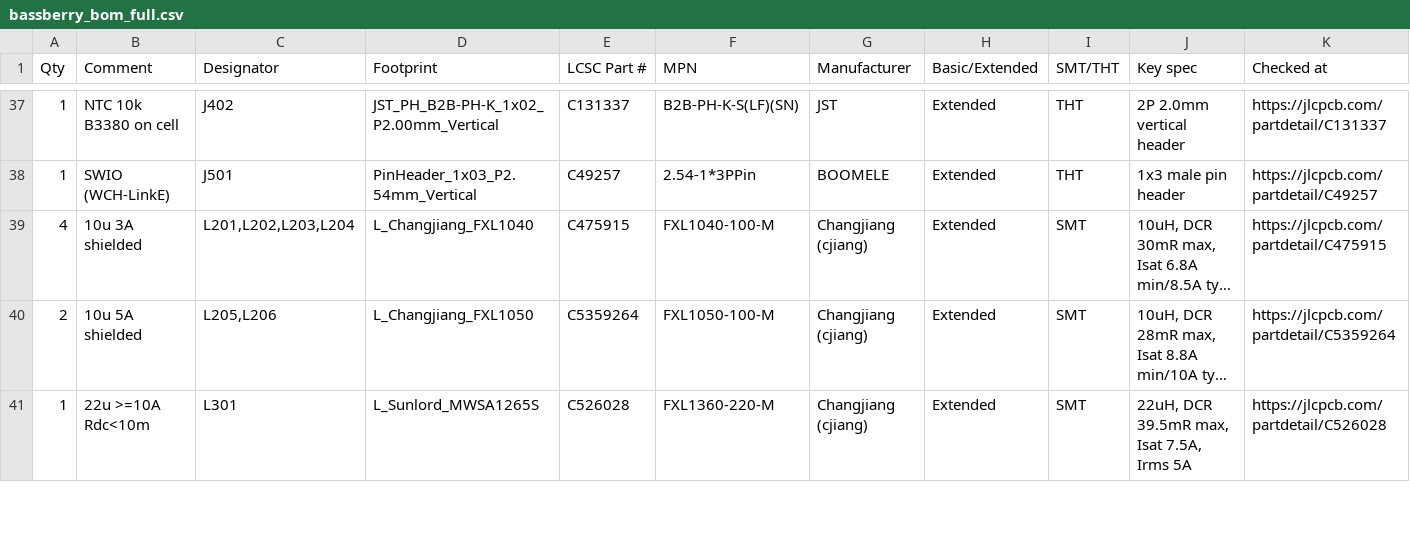
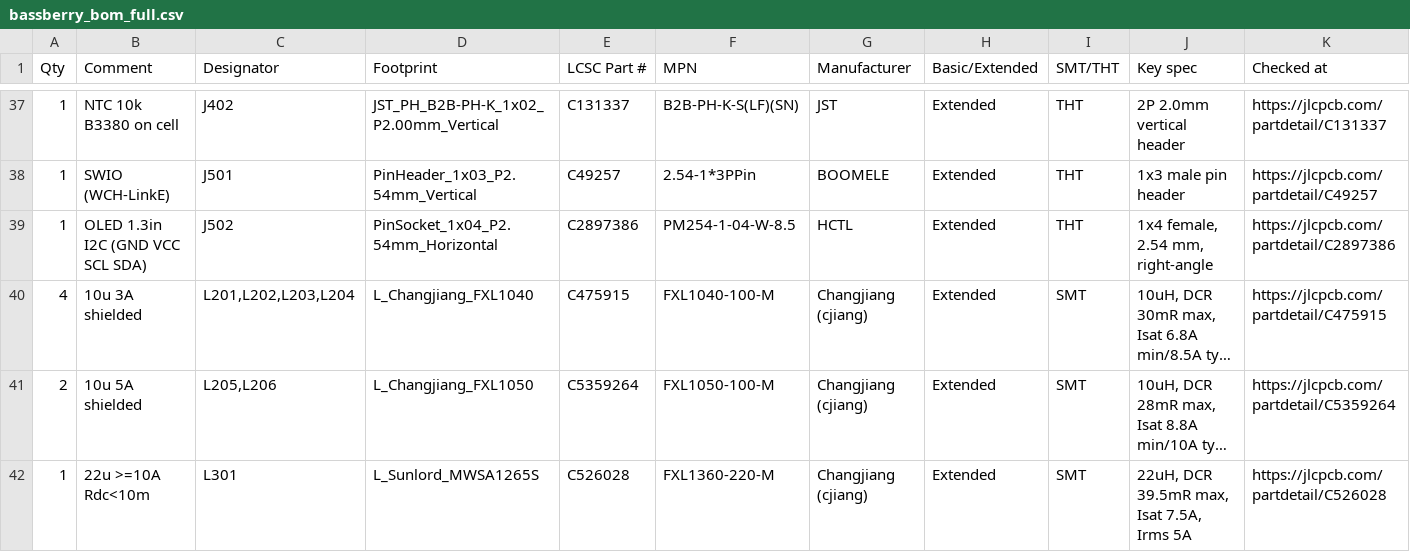
Before and after one commit to z2labs/Bassberry, a CSV file: hardware/bassberry/jlc/bassberry_bom_full.csv, drawn as a sheet; only a part is shown, gaps mark what is left out; long unchanged cells end in …; rows hold the shown columns only; the diff names each change by its address in the sheet, - before the commit and + after, or states it on an @@ line.

Commit message:
BOM: J502 right-angle socket C2897386; U306 stays global sourcing (no XC6216B332 at LCSC)

```diff
--- a/hardware/bassberry/jlc/bassberry_bom_full.csv
+++ b/hardware/bassberry/jlc/bassberry_bom_full.csv
+row 39: 1 | OLED 1.3in I2C (GND VCC SCL SDA) | J502 | PinSocket_1x04_P2.54mm_Horizontal | C2897386 | PM254-1-04-W-8.5 | HCTL | Extended | THT | 1x4 female, 2.54 mm, right-angle | https://jlcpcb.com/partdetail/C2897386
```
Also changed, not shown: hardware/bassberry/jlc/bassberry_bom_jlc.csv, hardware/bassberry/jlc/bassberry_bom_jlc_top.csv, 4 other files.
